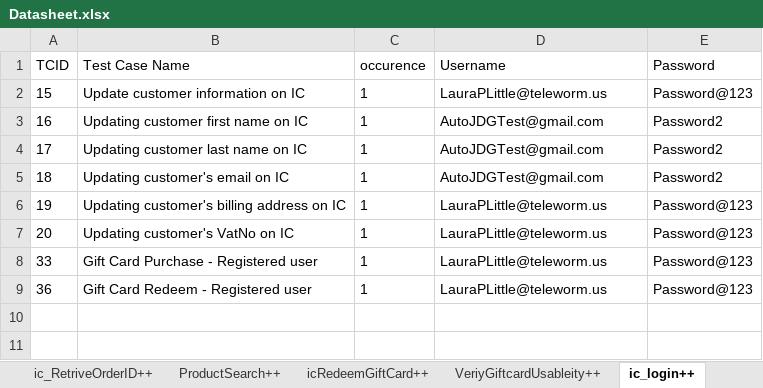
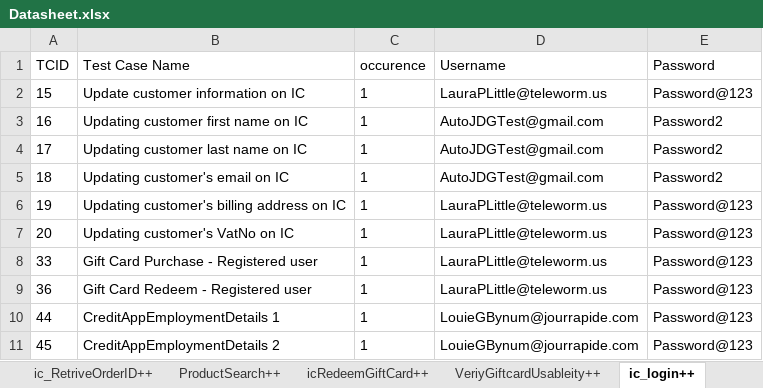
Before and after one commit to Nhlanhla007/Lesaka_automation, an Excel workbook: Reports/Datasheet.xlsx, sheet ic_login++, drawn as a sheet; values as stored, in another font and other column widths than the file's, no borders; the diff names each change by its address in the sheet, - before the commit and + after, or states it on an @@ line.

```diff
--- a/Reports/Datasheet.xlsx (sheet ic_login++)
+++ b/Reports/Datasheet.xlsx (sheet ic_login++)
+row 10: 44 | CreditAppEmploymentDetails 1 | 1 | LouieGBynum@jourrapide.com | Password@123
+row 11: 45 | CreditAppEmploymentDetails 2 | 1 | LouieGBynum@jourrapide.com | Password@123
```
Also changed, not shown: sheet accountCreation++, sheet Login_magento++, sheet CreateaccountBackend++, sheet ic_RetriveOrderID++, sheet OrderStatusSearch++, other sheet tabs, 7 other files.
